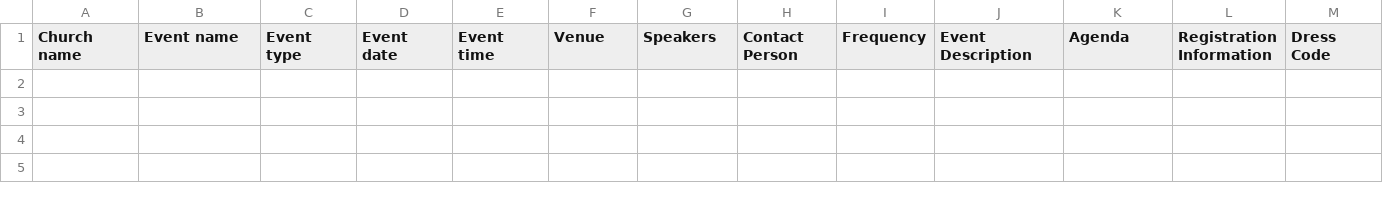
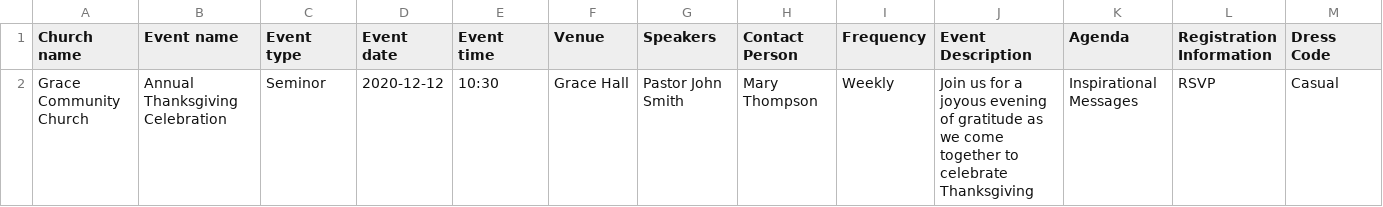
Before and after one commit to SandhyaraniSimhadri/mnorah_backend, a CSV file: public/samples/event_sample.csv, drawn as a sheet; only a part is shown; rows hold the shown columns only; the diff names each change by its address in the sheet, - before the commit and + after, or states it on an @@ line.

```diff
--- a/public/samples/event_sample.csv
+++ b/public/samples/event_sample.csv
+row 2: Grace Community Church | Annual Thanksgiving Celebration | Seminor | 2020-12-12 | 10:30 | Grace Hall | Pastor John Smith | Mary Thompson | Weekly | Join us for a joyous evening of gratitude as we come together to celebrate Thanksgiving | Inspirational Messages | RSVP | Casual
```
Also changed, not shown: public/samples/visitor_sample.csv, 7 other files.
